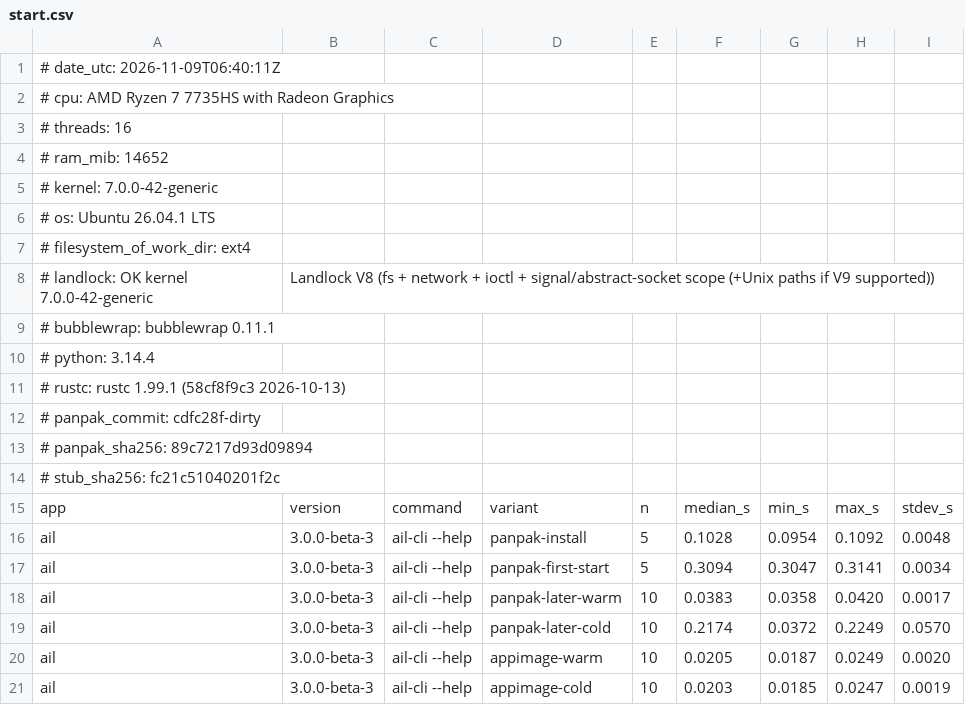
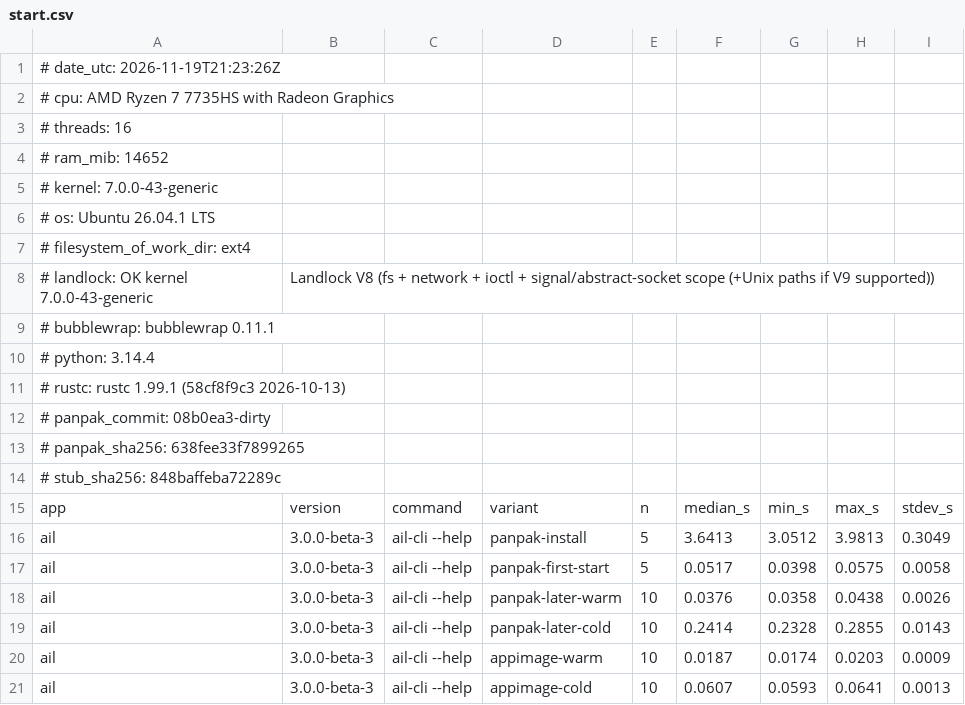
Before and after one commit to panpak/panpak, a CSV file: docs/bench-data/start.csv, drawn as a sheet; only a part is shown; the diff covers the shown part only.

```diff
--- a/docs/bench-data/start.csv
+++ b/docs/bench-data/start.csv
@@ -1,2 +1,2 @@
-# date_utc: 2026-11-09T06:40:11Z
+# date_utc: 2026-11-19T21:23:26Z
 # cpu: AMD Ryzen 7 7735HS with Radeon Graphics
@@ -4,6 +4,6 @@
 # ram_mib: 14652
-# kernel: 7.0.0-42-generic
+# kernel: 7.0.0-43-generic
 # os: Ubuntu 26.04.1 LTS
 # filesystem_of_work_dir: ext4
-# landlock: OK   kernel 7.0.0-42-generic, Landlock V8 (fs + network + ioctl + signal/abstract-socket scope (+Unix paths if V9 supported))
+# landlock: OK   kernel 7.0.0-43-generic, Landlock V8 (fs + network + ioctl + signal/abstract-socket scope (+Unix paths if V9 supported))
 # bubblewrap: bubblewrap 0.11.1
@@ -11,11 +11,11 @@
 # rustc: rustc 1.99.1 (58cf8f9c3 2026-10-13)
-# panpak_commit: cdfc28f-dirty
-# panpak_sha256: 89c7217d93d09894
-# stub_sha256: fc21c51040201f2c
+# panpak_commit: 08b0ea3-dirty
+# panpak_sha256: 638fee33f7899265
+# stub_sha256: 848baffeba72289c
 app,version,command,variant,n,median_s,min_s,max_s,stdev_s
-ail,3.0.0-beta-3,ail-cli --help,panpak-install,5,0.1028,0.0954,0.1092,0.0048
-ail,3.0.0-beta-3,ail-cli --help,panpak-first-start,5,0.3094,0.3047,0.3141,0.0034
-ail,3.0.0-beta-3,ail-cli --help,panpak-later-warm,10,0.0383,0.0358,0.0420,0.0017
-ail,3.0.0-beta-3,ail-cli --help,panpak-later-cold,10,0.2174,0.0372,0.2249,0.0570
-ail,3.0.0-beta-3,ail-cli --help,appimage-warm,10,0.0205,0.0187,0.0249,0.0020
-ail,3.0.0-beta-3,ail-cli --help,appimage-cold,10,0.0203,0.0185,0.0247,0.0019
+ail,3.0.0-beta-3,ail-cli --help,panpak-install,5,3.6413,3.0512,3.9813,0.3049
+ail,3.0.0-beta-3,ail-cli --help,panpak-first-start,5,0.0517,0.0398,0.0575,0.0058
+ail,3.0.0-beta-3,ail-cli --help,panpak-later-warm,10,0.0376,0.0358,0.0438,0.0026
+ail,3.0.0-beta-3,ail-cli --help,panpak-later-cold,10,0.2414,0.2328,0.2855,0.0143
+ail,3.0.0-beta-3,ail-cli --help,appimage-warm,10,0.0187,0.0174,0.0203,0.0009
+ail,3.0.0-beta-3,ail-cli --help,appimage-cold,10,0.0607,0.0593,0.0641,0.0013
```
Also changed, not shown: 48 edited cells elsewhere in this file, docs/bench-data/delta.csv, docs/bench-data/startup-budget.csv, 21 other files.
